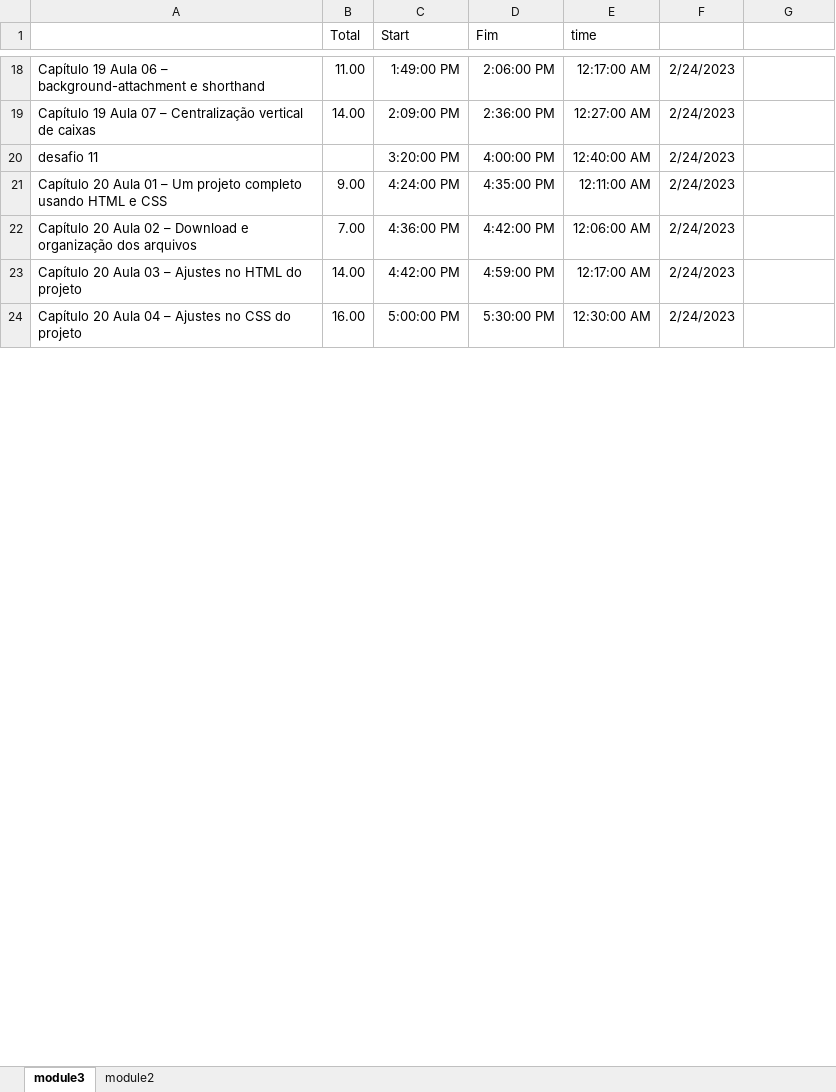
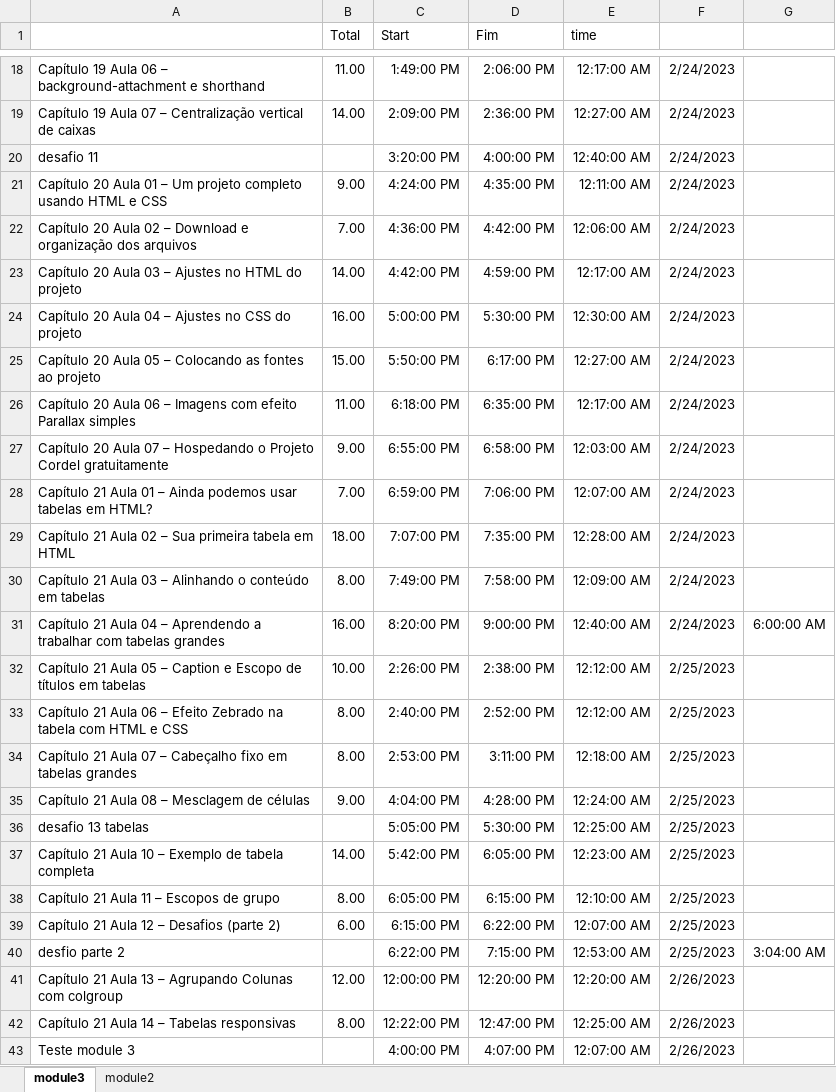
Before and after one commit to andreia-silva-aguiar/module1--html5---css, an Excel workbook: agenda controle.xlsx, sheet module3, drawn as a sheet; only a part is shown, gaps mark what is left out; values as stored, in another font and other column widths than the file's, no borders; the diff covers the shown part only; the diff names each change by its address in the sheet, - before the commit and + after, or states it on an @@ line.

Commit message:
finalizando module 3

```diff
--- a/agenda controle.xlsx (sheet module3)
+++ b/agenda controle.xlsx (sheet module3)
+row 25: Capítulo 20 Aula 05 – Colocando as fontes ao projeto | 15.00 | 5:50:00 PM | 6:17:00 PM | 12:27:00 AM | 2/24/2023
+row 26: Capítulo 20 Aula 06 – Imagens com efeito Parallax simples | 11.00 | 6:18:00 PM | 6:35:00 PM | 12:17:00 AM | 2/24/2023
+row 27: Capítulo 20 Aula 07 – Hospedando o Projeto Cordel gratuitamente | 9.00 | 6:55:00 PM | 6:58:00 PM | 12:03:00 AM | 2/24/2023
+row 28: Capítulo 21 Aula 01 – Ainda podemos usar tabelas em HTML? | 7.00 | 6:59:00 PM | 7:06:00 PM | 12:07:00 AM | 2/24/2023
+row 29: Capítulo 21 Aula 02 – Sua primeira tabela em HTML | 18.00 | 7:07:00 PM | 7:35:00 PM | 12:28:00 AM | 2/24/2023
+row 30: Capítulo 21 Aula 03 – Alinhando o conteúdo em tabelas | 8.00 | 7:49:00 PM | 7:58:00 PM | 12:09:00 AM | 2/24/2023
+row 31: Capítulo 21 Aula 04 – Aprendendo a trabalhar com tabelas grandes | 16.00 | 8:20:00 PM | 9:00:00 PM | 12:40:00 AM | 2/24/2023 | 6:00:00 AM
+row 32: Capítulo 21 Aula 05 – Caption e Escopo de títulos em tabelas | 10.00 | 2:26:00 PM | 2:38:00 PM | 12:12:00 AM | 2/25/2023
+row 33: Capítulo 21 Aula 06 – Efeito Zebrado na tabela com HTML e CSS | 8.00 | 2:40:00 PM | 2:52:00 PM | 12:12:00 AM | 2/25/2023
+row 34: Capítulo 21 Aula 07 – Cabeçalho fixo em tabelas grandes | 8.00 | 2:53:00 PM | 3:11:00 PM | 12:18:00 AM | 2/25/2023
+row 35: Capítulo 21 Aula 08 – Mesclagem de células | 9.00 | 4:04:00 PM | 4:28:00 PM | 12:24:00 AM | 2/25/2023
+row 36: desafio 13 tabelas |  | 5:05:00 PM | 5:30:00 PM | 12:25:00 AM | 2/25/2023
+row 37: Capítulo 21 Aula 10 – Exemplo de tabela completa | 14.00 | 5:42:00 PM | 6:05:00 PM | 12:23:00 AM | 2/25/2023
+row 38: Capítulo 21 Aula 11 – Escopos de grupo | 8.00 | 6:05:00 PM | 6:15:00 PM | 12:10:00 AM | 2/25/2023
+row 39: Capítulo 21 Aula 12 – Desafios (parte 2) | 6.00 | 6:15:00 PM | 6:22:00 PM | 12:07:00 AM | 2/25/2023
+row 40: desfio parte 2 |  | 6:22:00 PM | 7:15:00 PM | 12:53:00 AM | 2/25/2023 | 3:04:00 AM
+row 41: Capítulo 21 Aula 13 – Agrupando Colunas com colgroup | 12.00 | 12:00:00 PM | 12:20:00 PM | 12:20:00 AM | 2/26/2023
+row 42: Capítulo 21 Aula 14 – Tabelas responsivas | 8.00 | 12:22:00 PM | 12:47:00 PM | 12:25:00 AM | 2/26/2023
+row 43: Teste module 3 |  | 4:00:00 PM | 4:07:00 PM | 12:07:00 AM | 2/26/2023
```
Also changed, not shown: 5 added rows and 5 edited cells elsewhere in this sheet, 27 other files.
